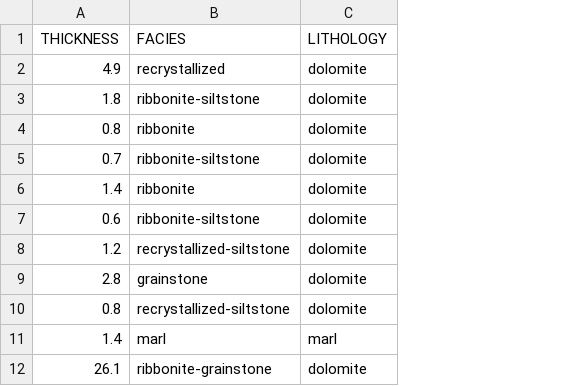
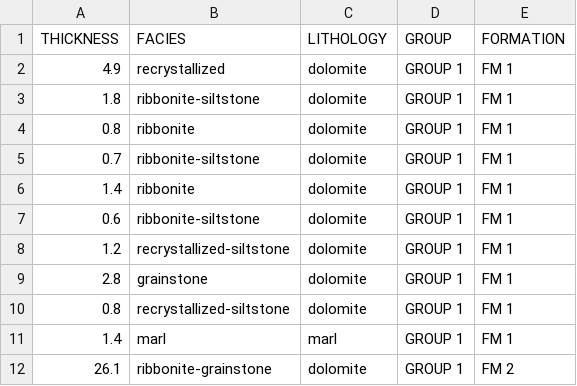
Before and after one commit to yuempark/pystrat, a CSV file: example-data/lithostratigraphy.csv, drawn as a sheet; only a part is shown; the diff names each change by its address in the sheet, - before the commit and + after, or states it on an @@ line.

```diff
--- a/example-data/lithostratigraphy.csv
+++ b/example-data/lithostratigraphy.csv
+column D (GROUP), rows 2-12: all GROUP 1
+column E (FORMATION), rows 2-12: FM 1 | FM 1 | FM 1 | FM 1 | FM 1 | FM 1 | FM 1 | FM 1 | FM 1 | FM 1 | FM 2
```
Also changed, not shown: 10 other files.
